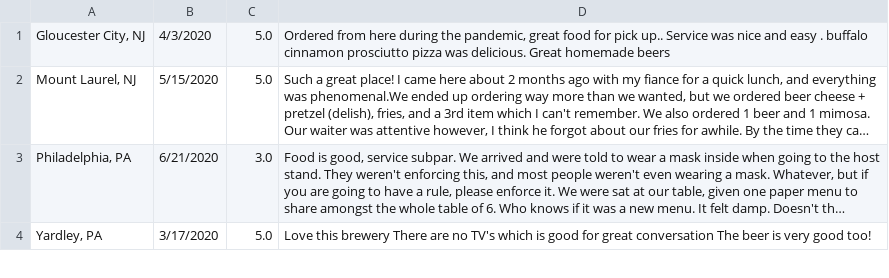
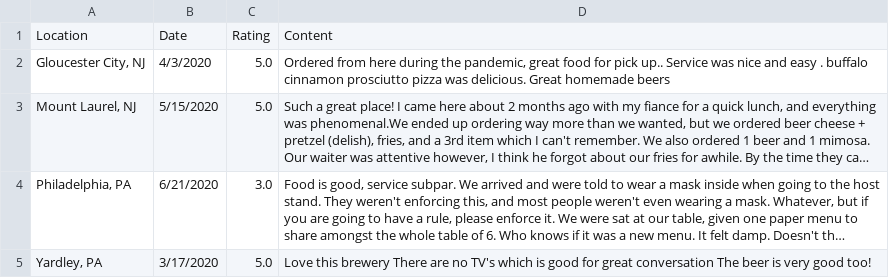
Before and after one commit to pizacd/Vault-Brewing-Co_Yelp-Data, a CSV file: vaultbrewing.csv, drawn as a sheet; only a part is shown; long unchanged cells end in ….

Commit message:
Updated 7/4/2020

```diff
--- a/vaultbrewing.csv
+++ b/vaultbrewing.csv
@@ -1 +1,2 @@
+Location,Date,Rating,Content
 "Gloucester City, NJ",4/3/2020,5.0,"Ordered from here during the pandemic, great food for pick up.. Service was nice and easy . buffalo cinnamon prosciutto pizza was delicious. Great homemade beers"
```
